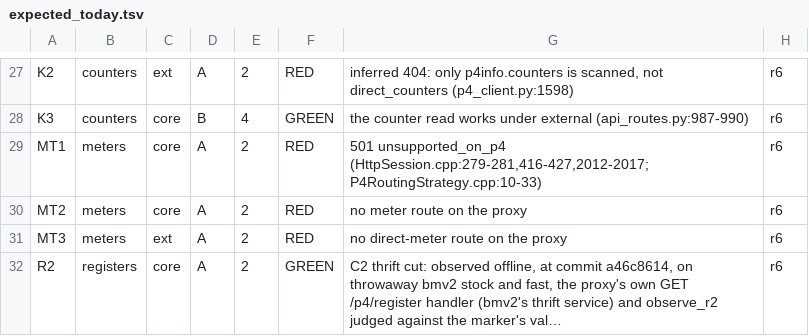
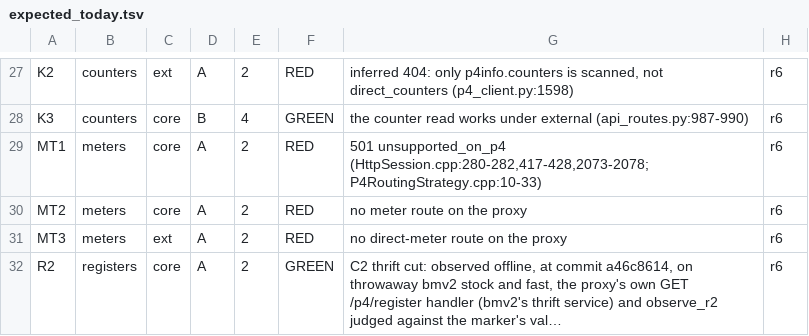
Before and after one commit to Adam010341/NDTwin-Kernel-P4, a TSV file: doc/audit/2026-10-03_p4-health-check/expected_today.tsv, drawn as a sheet; only a part is shown, gaps mark what is left out; long unchanged cells end in ….

Commit message:
doc, tests, tools: follow the moved kernel line numbers
The two kernel changes moved lines in HttpSession.cpp, DeviceConfigurationAndPowerManager, FlowLinkUsageCollector.hpp and tests/CMakeLists.txt. Each line-number citation of those files now points at the line holding the text it pointed at before; dated log samples quoted in tests are left as they were.

```diff
--- a/doc/audit/2026-10-03_p4-health-check/expected_today.tsv
+++ b/doc/audit/2026-10-03_p4-health-check/expected_today.tsv
@@ -28,3 +28,3 @@ K2	counters	ext	A	2	RED	inferred 404: only p4info.counters is scanned, not direc
 K3	counters	core	B	4	GREEN	the counter read works under external (api_routes.py:987-990)	r6
-MT1	meters	core	A	2	RED	501 unsupported_on_p4 (HttpSession.cpp:279-281,416-427,2012-2017; P4RoutingStrategy.cpp:10-33)	r6
+MT1	meters	core	A	2	RED	501 unsupported_on_p4 (HttpSession.cpp:280-282,417-428,2073-2078; P4RoutingStrategy.cpp:10-33)	r6
 MT2	meters	core	A	2	RED	no meter route on the proxy	r6
```
Also changed, not shown: 26 other files.
